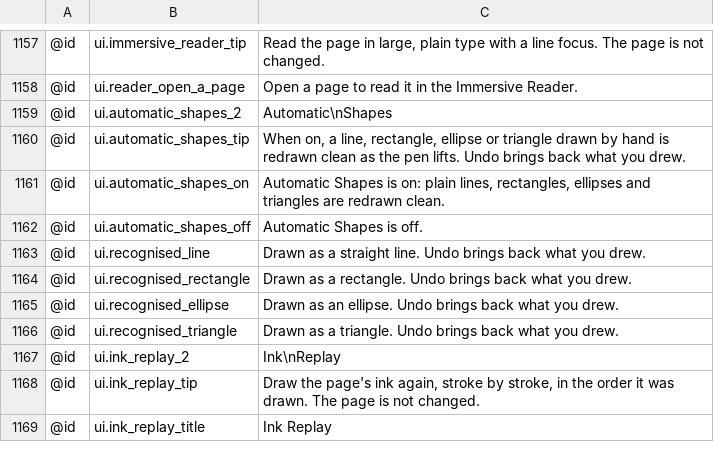
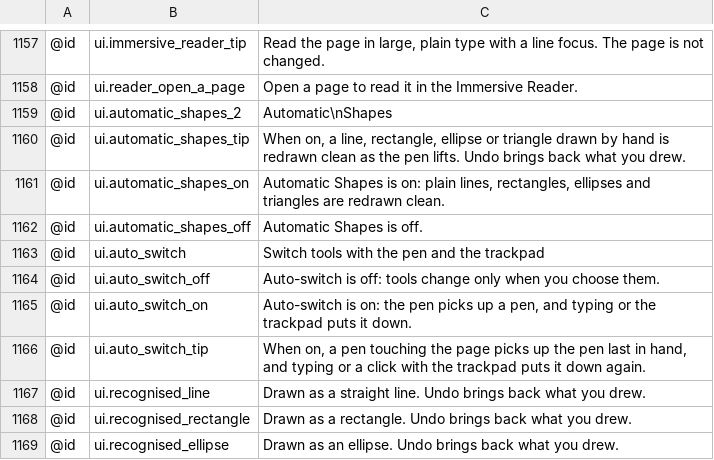
Before and after one commit to AlienTechSoftware/notecraft, a TSV file: i18n/en.tsv, drawn as a sheet; only a part is shown, gaps mark what is left out; the shorter side is filled out with more unchanged rows.

```diff
--- a/i18n/en.tsv
+++ b/i18n/en.tsv
@@ -1162,2 +1162,6 @@
 @id	ui.automatic_shapes_off	Automatic Shapes is off.
+@id	ui.auto_switch	Switch tools with the pen and the trackpad
+@id	ui.auto_switch_off	Auto-switch is off: tools change only when you choose them.
+@id	ui.auto_switch_on	Auto-switch is on: the pen picks up a pen, and typing or the trackpad puts it down.
+@id	ui.auto_switch_tip	When on, a pen touching the page picks up the pen last in hand, and typing or a click with the trackpad puts it down again.
 @id	ui.recognised_line	Drawn as a straight line. Undo brings back what you drew.
```
Also changed, not shown: i18n/ar-XB.tsv, i18n/en-XA.tsv, 3 other files.
